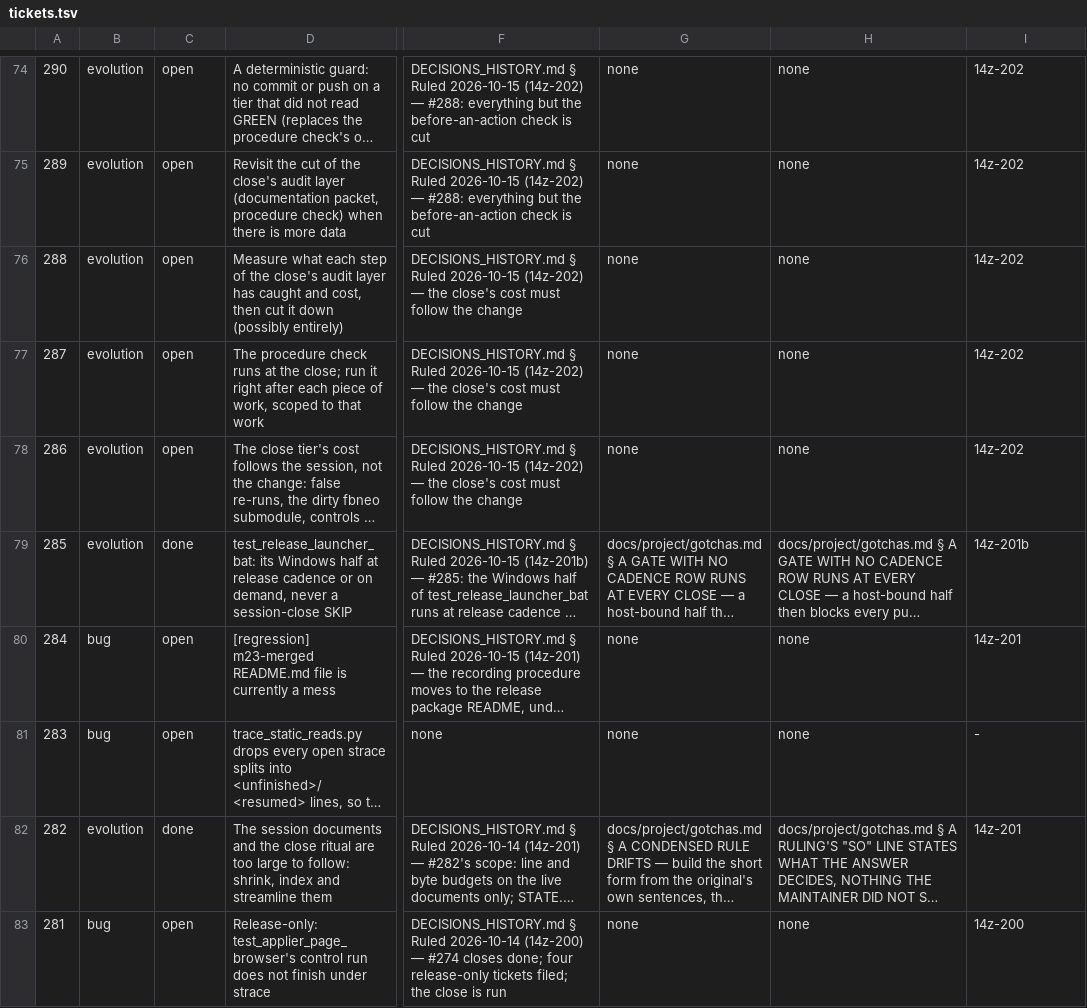
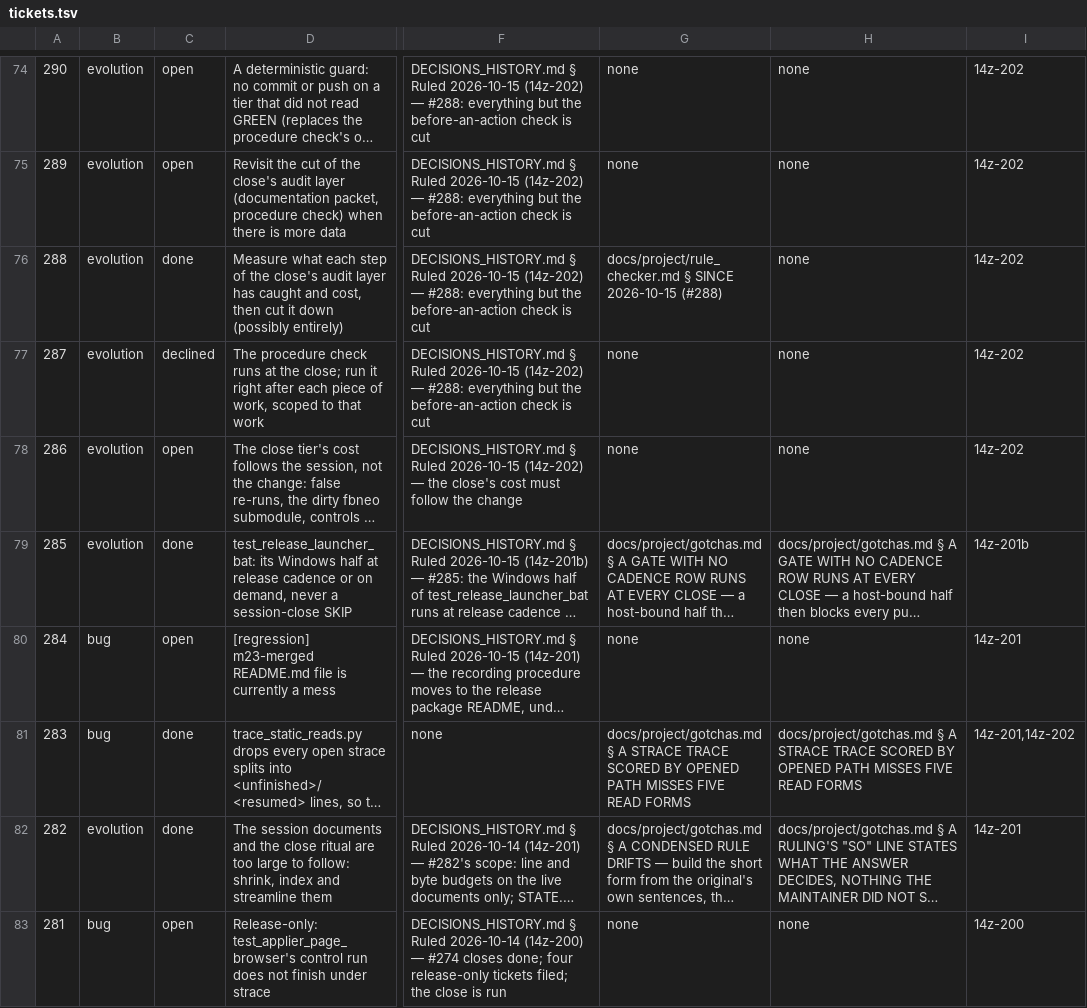
Before and after one commit to DefinitelyFrenchName/VampireSaved, a TSV file: docs/project/tickets.tsv, drawn as a sheet; only a part is shown, gaps mark what is left out; long unchanged cells end in …; the diff names each change by its address in the sheet, - before the commit and + after, or states it on an @@ line.

```diff
--- a/docs/project/tickets.tsv
+++ b/docs/project/tickets.tsv
-C76: open
+C76: done
-F76:F77: …(14z-202) — the close's cost must follow the change
+F76:F77: …(14z-202) — #288: everything but the before-an-action check is cut
-G76: none
+G76: docs/project/rule_checker.md § SINCE 2026-10-15 (#288)
-C77: open
+C77: declined
-C81: open
+C81: done
-G81: none
+G81: docs/project/gotchas.md § A STRACE TRACE SCORED BY OPENED PATH MISSES FIVE READ FORMS
-H81: none
+H81: docs/project/gotchas.md § A STRACE TRACE SCORED BY OPENED PATH MISSES FIVE READ FORMS
-I81: -
+I81: 14z-201,14z-202
```
Also changed, not shown: docs/project/tickets_github.tsv, 18 other files.
